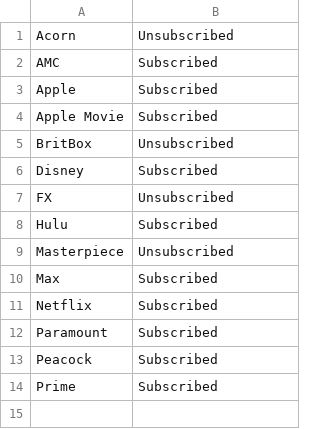
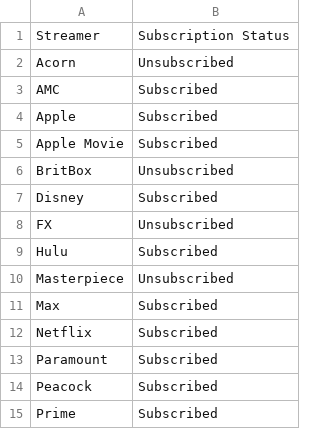
Before and after one commit to johnragan/Show-Advisor-GPT, a CSV file: Streamers.csv, drawn as a sheet.

Commit message:
Updated shows and streamers.

```diff
--- a/Streamers.csv
+++ b/Streamers.csv
@@ -1 +1,2 @@
+Streamer,Subscription Status
 Acorn,Unsubscribed
```
Also changed, not shown: Shows.csv.
